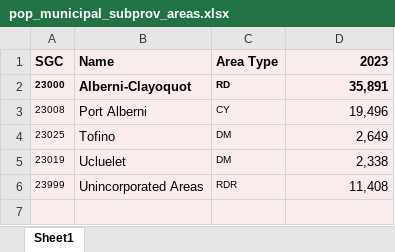
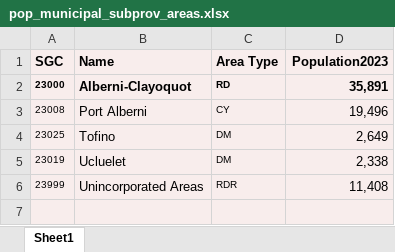
Before and after one commit to bcgov/nr-epd-bc-waste-calculator, an Excel workbook: import/pop_municipal_subprov_areas.xlsx, sheet Sheet1, drawn as a sheet; only a part is shown; values as stored, in another font and other column widths than the file's, no borders; the diff names each change by its address in the sheet, - before the commit and + after, or states it on an @@ line.

Commit message:
Add downloaded file from Dell ECS

```diff
--- a/import/pop_municipal_subprov_areas.xlsx (sheet Sheet1)
+++ b/import/pop_municipal_subprov_areas.xlsx (sheet Sheet1)
-D1: 2023
+D1: Population2023
```
